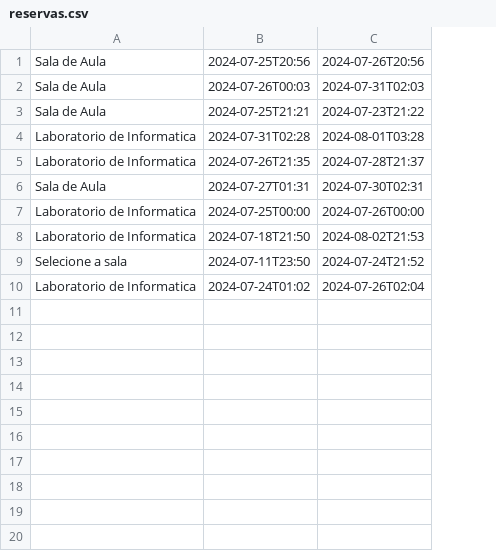
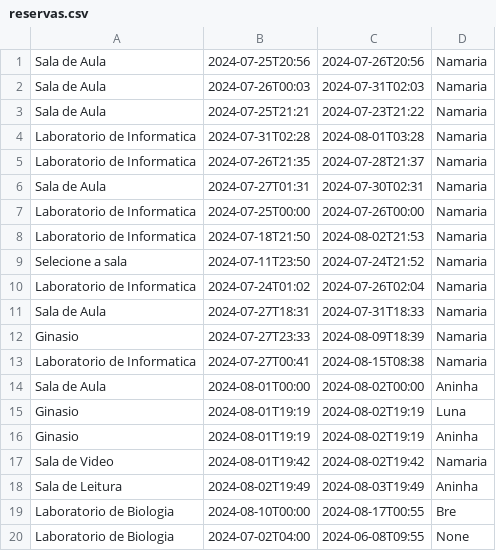
Before and after one commit to Gabriellluna/Controle_de_Salas, a CSV file: reservas.csv, drawn as a sheet; the diff names each change by its address in the sheet, - before the commit and + after, or states it on an @@ line.

Commit message:
adicionando template base e ajustando os detalhes da reserva

```diff
--- a/reservas.csv
+++ b/reservas.csv
+column D, rows 1-10: all Namaria
+row 11: Sala de Aula | 2024-07-27T18:31 | 2024-07-31T18:33 | Namaria
+row 12: Ginasio | 2024-07-27T23:33 | 2024-08-09T18:39 | Namaria
+row 13: Laboratorio de Informatica | 2024-07-27T00:41 | 2024-08-15T08:38 | Namaria
+row 14: Sala de Aula | 2024-08-01T00:00 | 2024-08-02T00:00 | Aninha
+row 15: Ginasio | 2024-08-01T19:19 | 2024-08-02T19:19 | Luna
+row 16: Ginasio | 2024-08-01T19:19 | 2024-08-02T19:19 | Aninha
+row 17: Sala de Video | 2024-08-01T19:42 | 2024-08-02T19:42 | Namaria
+row 18: Sala de Leitura | 2024-08-02T19:49 | 2024-08-03T19:49 | Aninha
+row 19: Laboratorio de Biologia | 2024-08-10T00:00 | 2024-08-17T00:55 | Bre
+row 20: Laboratorio de Biologia | 2024-07-02T04:00 | 2024-06-08T09:55 | None
```
Also changed, not shown: salas.csv, usuarios.csv, 7 other files.
